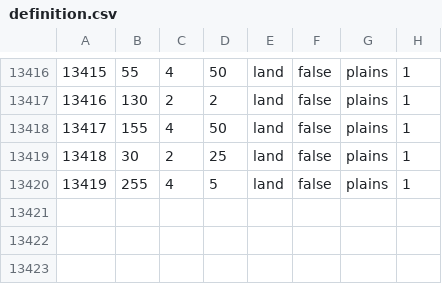
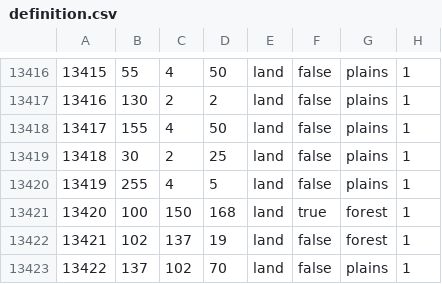
Before and after one commit to RotR-Team/Rise-of-the-Renaissance, a CSV file: map/definition.csv, drawn as a sheet; only a part is shown, gaps mark what is left out; the diff names each change by its address in the sheet, - before the commit and + after, or states it on an @@ line.

```diff
--- a/map/definition.csv
+++ b/map/definition.csv
+row 13421: 13420 | 100 | 150 | 168 | land | true | forest | 1
+row 13422: 13421 | 102 | 137 | 19 | land | false | forest | 1
+row 13423: 13422 | 137 | 102 | 70 | land | false | plains | 1
```
Also changed, not shown: 16 other files.
